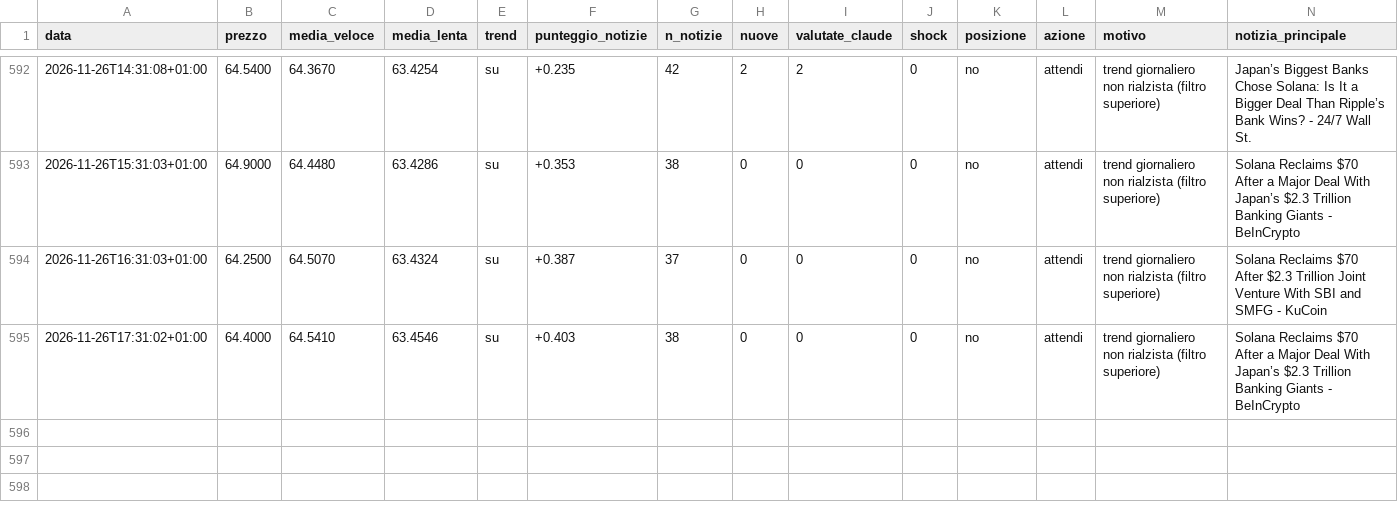
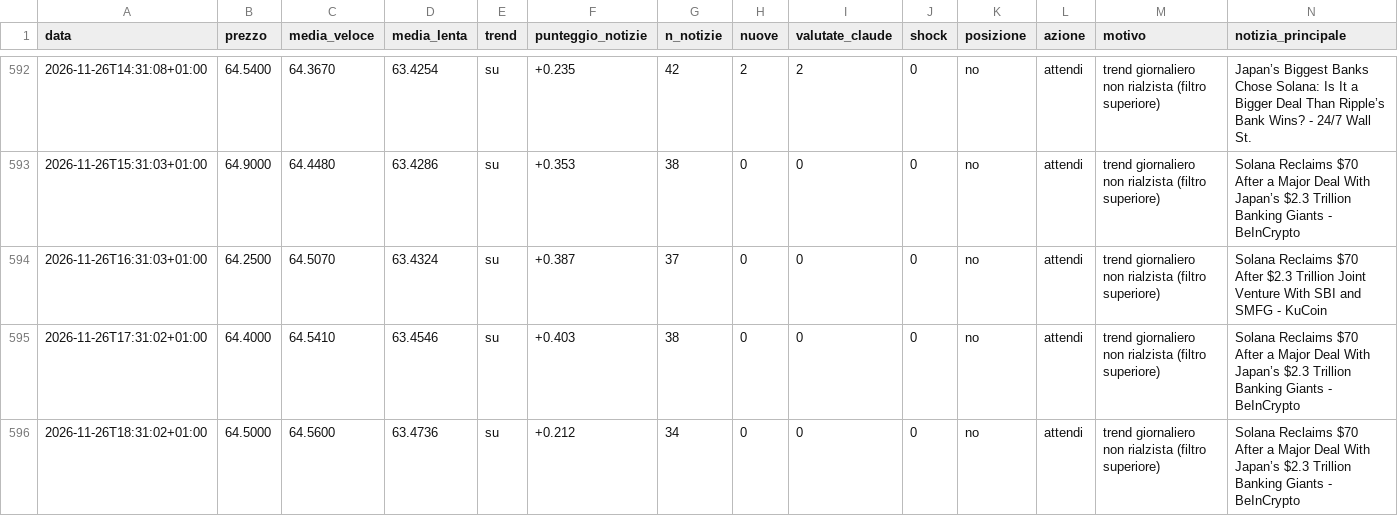
Before and after one commit to Van3d-max/sol-sentinel-, a CSV file: decisioni_intermedio.csv, drawn as a sheet; only a part is shown, gaps mark what is left out; rows hold the shown columns only; the diff names each change by its address in the sheet, - before the commit and + after, or states it on an @@ line.

```diff
--- a/decisioni_intermedio.csv
+++ b/decisioni_intermedio.csv
+row 596: 2026-11-26T18:31:02+01:00 | 64.5000 | 64.5600 | 63.4736 | su | +0.212 | 34 | 0 | 0 | 0 | no | attendi | trend giornaliero non rialzista (filtro superiore) | Solana Reclaims $70 After a Major Deal With Japan’s $2.3 Trillion Banking Giants - BeInCrypto
```
Also changed, not shown: decisioni_agente.csv, decisioni_btc_intermedio.csv, 29 other files.
